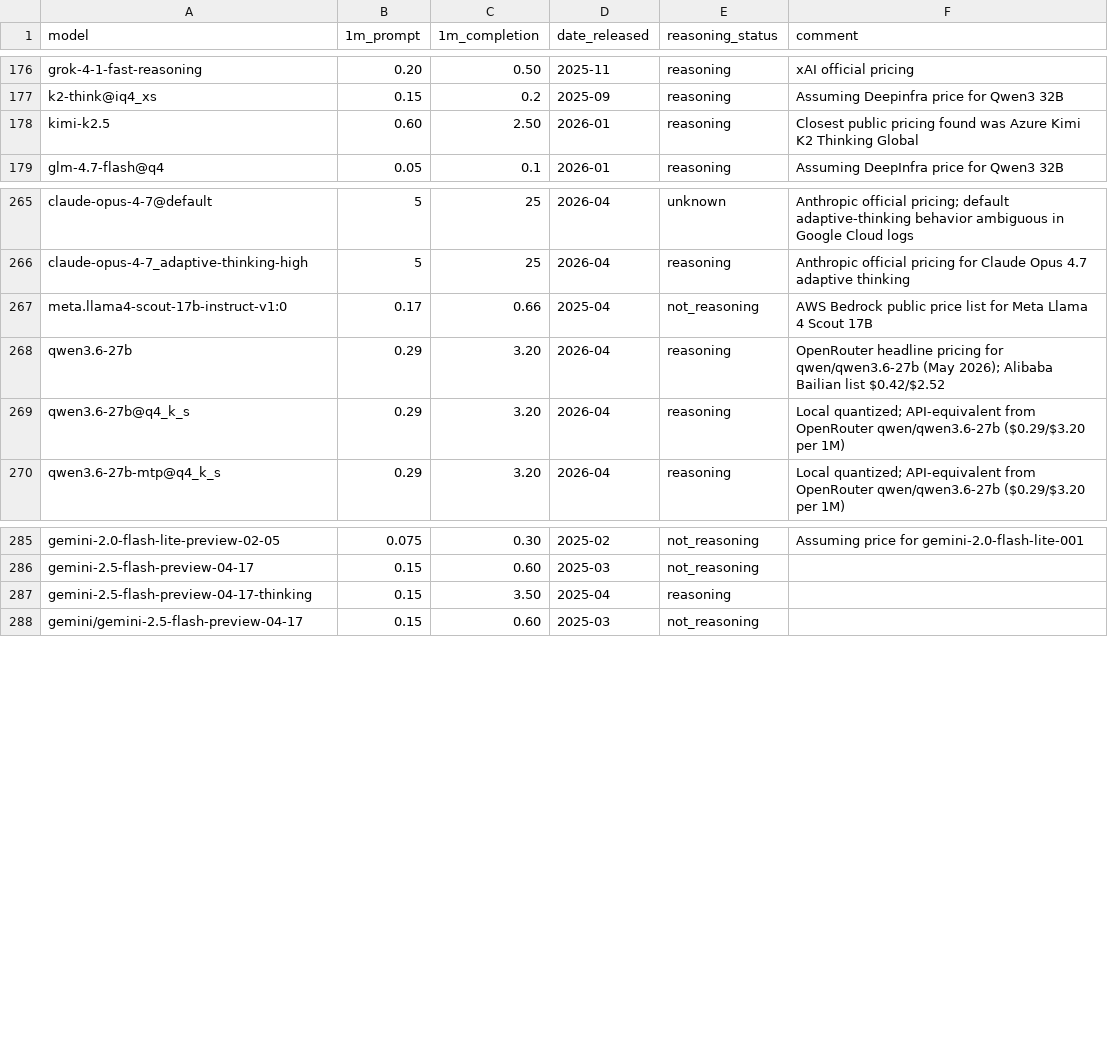
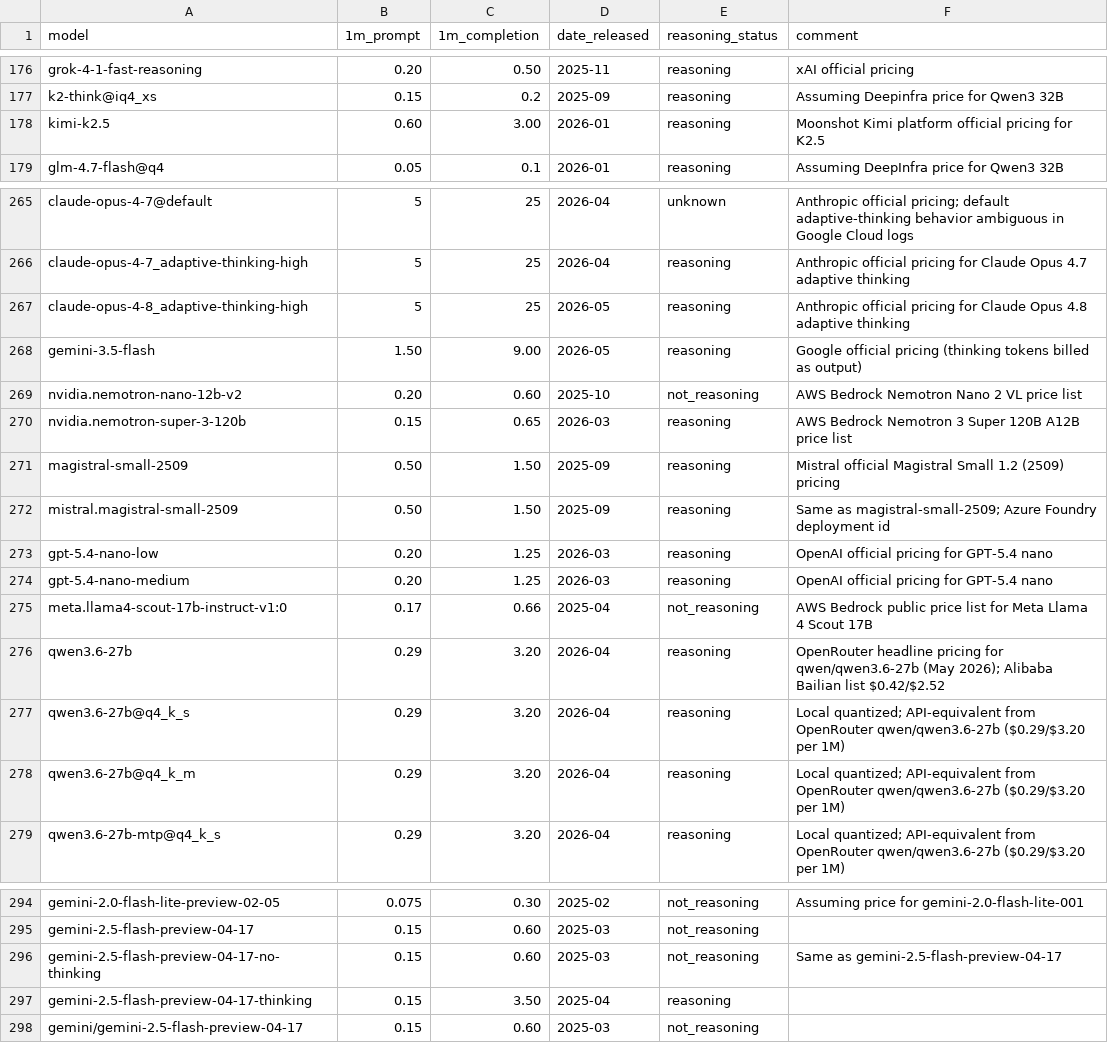
Before and after one commit to maxim-saplin/llm_arithmetic, a CSV file: data/models_metadata.csv, drawn as a sheet; only a part is shown, gaps mark what is left out.

```diff
--- a/data/models_metadata.csv
+++ b/data/models_metadata.csv
@@ -177,3 +177,3 @@ grok-4-1-fast-reasoning, 0.20, 0.50, 2025-11,reasoning,xAI official pricing
 k2-think@iq4_xs,0.15,0.2,2025-09,reasoning, Assuming Deepinfra price for Qwen3 32B
-kimi-k2.5, 0.60, 2.50, 2026-01,reasoning,Closest public pricing found was Azure Kimi K2 Thinking Global
+kimi-k2.5, 0.60, 3.00, 2026-01,reasoning,Moonshot Kimi platform official pricing for K2.5
 glm-4.7-flash@q4,0.05,0.1,2026-01,reasoning, Assuming DeepInfra price for Qwen3 32B
@@ -266,2 +266,10 @@ claude-opus-4-7@default, 5, 25, 2026-04,unknown,Anthropic official pricing; defa
 claude-opus-4-7_adaptive-thinking-high, 5, 25, 2026-04,reasoning,Anthropic official pricing for Claude Opus 4.7 adaptive thinking
+claude-opus-4-8_adaptive-thinking-high, 5, 25, 2026-05,reasoning,Anthropic official pricing for Claude Opus 4.8 adaptive thinking
+gemini-3.5-flash, 1.50, 9.00, 2026-05,reasoning,Google official pricing (thinking tokens billed as output)
+nvidia.nemotron-nano-12b-v2, 0.20, 0.60, 2025-10,not_reasoning,AWS Bedrock Nemotron Nano 2 VL price list
+nvidia.nemotron-super-3-120b, 0.15, 0.65, 2026-03,reasoning,AWS Bedrock Nemotron 3 Super 120B A12B price list
+magistral-small-2509, 0.50, 1.50, 2025-09,reasoning,Mistral official Magistral Small 1.2 (2509) pricing
+mistral.magistral-small-2509, 0.50, 1.50, 2025-09,reasoning,Same as magistral-small-2509; Azure Foundry deployment id
+gpt-5.4-nano-low, 0.20, 1.25, 2026-03,reasoning,OpenAI official pricing for GPT-5.4 nano
+gpt-5.4-nano-medium, 0.20, 1.25, 2026-03,reasoning,OpenAI official pricing for GPT-5.4 nano
 meta.llama4-scout-17b-instruct-v1:0, 0.17, 0.66, 2025-04,not_reasoning,AWS Bedrock public price list for Meta Llama 4 Scout 17B
@@ -269,2 +277,3 @@ qwen3.6-27b, 0.29, 3.20, 2026-04,reasoning,OpenRouter headline pricing for qwen/
 qwen3.6-27b@q4_k_s, 0.29, 3.20, 2026-04,reasoning,Local quantized; API-equivalent from OpenRouter qwen/qwen3.6-27b ($0.29/$3.20 per 1M)
+qwen3.6-27b@q4_k_m, 0.29, 3.20, 2026-04,reasoning,Local quantized; API-equivalent from OpenRouter qwen/qwen3.6-27b ($0.29/$3.20 per 1M)
 qwen3.6-27b-mtp@q4_k_s, 0.29, 3.20, 2026-04,reasoning,Local quantized; API-equivalent from OpenRouter qwen/qwen3.6-27b ($0.29/$3.20 per 1M)
@@ -286,2 +295,3 @@ gemini-2.0-flash-lite-preview-02-05, 0.075, 0.30, 2025-02,not_reasoning,Assuming
 gemini-2.5-flash-preview-04-17, 0.15, 0.60, 2025-03,not_reasoning,
+gemini-2.5-flash-preview-04-17-no-thinking, 0.15, 0.60, 2025-03,not_reasoning,Same as gemini-2.5-flash-preview-04-17
 gemini-2.5-flash-preview-04-17-thinking, 0.15, 3.50, 2025-04,reasoning,
```
Also changed, not shown: 4 other files.
